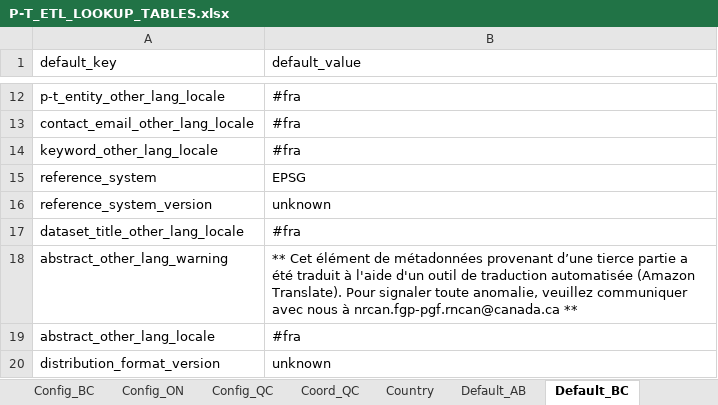
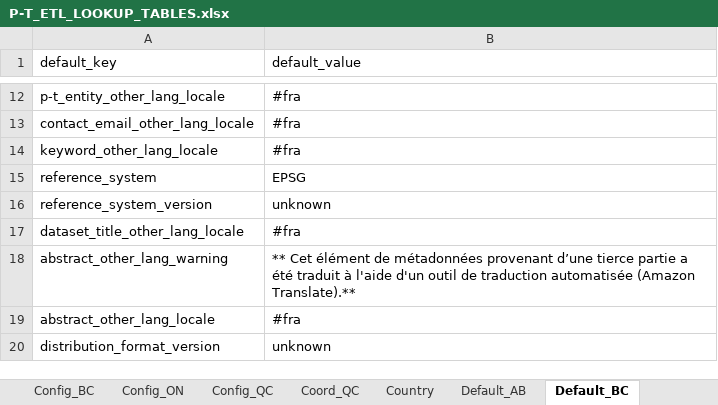
Before and after one commit to federal-geospatial-platform/fgp-metadata-proxy, an Excel workbook: FME_files/LOOKUP_TABLES/P-T_ETL_LOOKUP_TABLES.xlsx, sheet Default_BC, drawn as a sheet; only a part is shown, gaps mark what is left out; values as stored, in another font and other column widths than the file's, no borders; the diff names each change by its address in the sheet, - before the commit and + after, or states it on an @@ line.

```diff
--- a/FME_files/LOOKUP_TABLES/P-T_ETL_LOOKUP_TABLES.xlsx (sheet Default_BC)
+++ b/FME_files/LOOKUP_TABLES/P-T_ETL_LOOKUP_TABLES.xlsx (sheet Default_BC)
-B18 (default_value): …automatisée (Amazon Translate). Pour signaler toute anomalie, veuillez communiquer avec nous à nrcan.fgp-pgf.rncan@canada.ca **
+B18 (default_value): …automatisée (Amazon Translate).**
```
Also changed, not shown: sheet Default_ON, sheet Default_AB, sheet Default_QC, 49 other files.
